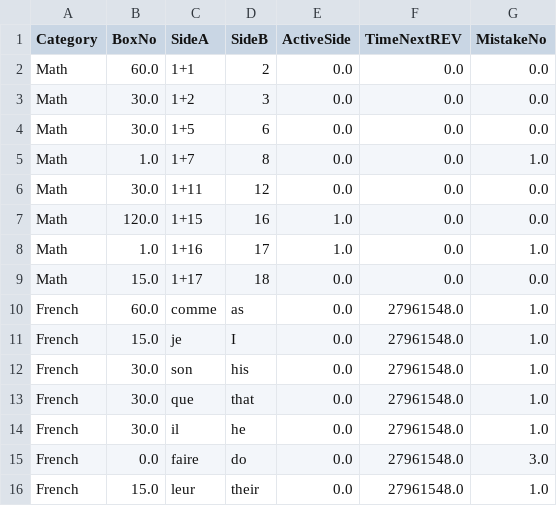
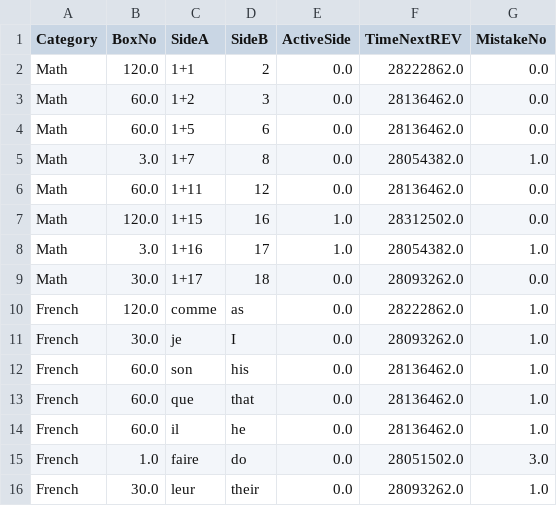
Before and after one commit to Milad-Mrz/BrainWave, a CSV file: data/data.csv, drawn as a sheet.

```diff
--- a/data/data.csv
+++ b/data/data.csv
@@ -1,16 +1,16 @@
 Category,BoxNo,SideA,SideB,ActiveSide,TimeNextREV,MistakeNo
-Math,60.0,1+1,2,0.0,0.0,0.0
-Math,30.0,1+2,3,0.0,0.0,0.0
-Math,30.0,1+5,6,0.0,0.0,0.0
-Math,1.0,1+7,8,0.0,0.0,1.0
-Math,30.0,1+11,12,0.0,0.0,0.0
-Math,120.0,1+15,16,1.0,0.0,0.0
-Math,1.0,1+16,17,1.0,0.0,1.0
-Math,15.0,1+17,18,0.0,0.0,0.0
-French,60.0,comme,as,0.0,27961548.0,1.0
-French,15.0,je,I,0.0,27961548.0,1.0
-French,30.0,son,his,0.0,27961548.0,1.0
-French,30.0,que,that,0.0,27961548.0,1.0
-French,30.0,il,he,0.0,27961548.0,1.0
-French,0.0,faire,do,0.0,27961548.0,3.0
-French,15.0,leur,their,0.0,27961548.0,1.0
+Math,120.0,1+1,2,0.0,28222862.0,0.0
+Math,60.0,1+2,3,0.0,28136462.0,0.0
+Math,60.0,1+5,6,0.0,28136462.0,0.0
+Math,3.0,1+7,8,0.0,28054382.0,1.0
+Math,60.0,1+11,12,0.0,28136462.0,0.0
+Math,120.0,1+15,16,1.0,28312502.0,0.0
+Math,3.0,1+16,17,1.0,28054382.0,1.0
+Math,30.0,1+17,18,0.0,28093262.0,0.0
+French,120.0,comme,as,0.0,28222862.0,1.0
+French,30.0,je,I,0.0,28093262.0,1.0
+French,60.0,son,his,0.0,28136462.0,1.0
+French,60.0,que,that,0.0,28136462.0,1.0
+French,60.0,il,he,0.0,28136462.0,1.0
+French,1.0,faire,do,0.0,28051502.0,3.0
+French,30.0,leur,their,0.0,28093262.0,1.0
```
Also changed, not shown: 2 other files.
